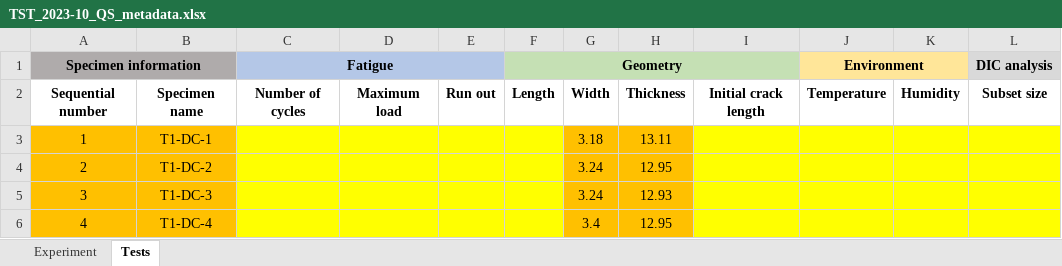
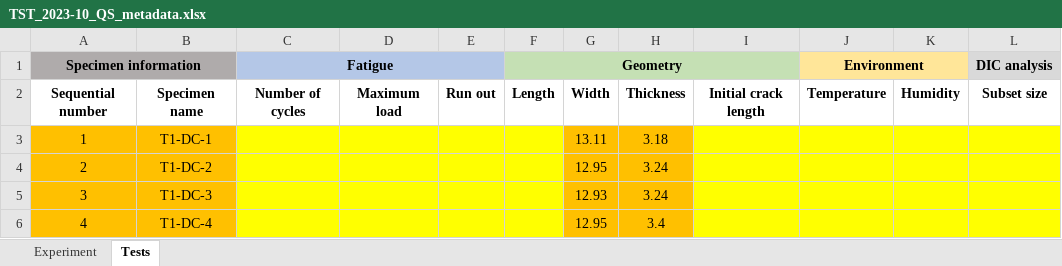
Before and after one commit to EPFL-ENAC/CCFatiguePlatform, an Excel workbook: Data/raw/TST_Mannino_2023-10_QS/TST_2023-10_QS_metadata.xlsx, sheet Tests, drawn as a sheet; only a part is shown; values as stored, in another font and other column widths than the file's, no borders; the diff names each change by its address in the sheet, - before the commit and + after, or states it on an @@ line.

Commit message:
Modified preprocessing and dataset validation to match the new data structure; created two new folders in preprocessed data

```diff
--- a/Data/raw/TST_Mannino_2023-10_QS/TST_2023-10_QS_metadata.xlsx (sheet Tests)
+++ b/Data/raw/TST_Mannino_2023-10_QS/TST_2023-10_QS_metadata.xlsx (sheet Tests)
-G3: 3.18
+G3: 13.11
-H3: 13.11
+H3: 3.18
-G4: 3.24
+G4: 12.95
-H4: 12.95
+H4: 3.24
-G5: 3.24
+G5: 12.93
-H5: 12.93
+H5: 3.24
-G6: 3.4
+G6: 12.95
-H6: 12.95
+H6: 3.4
```
Also changed, not shown: 14 other files.
